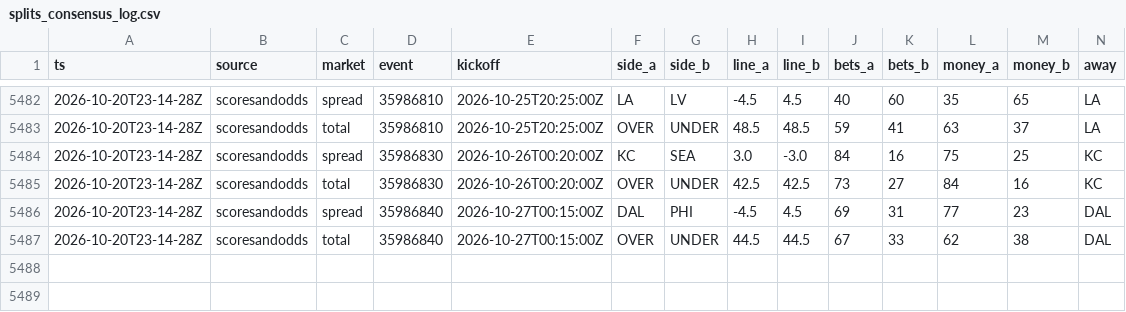
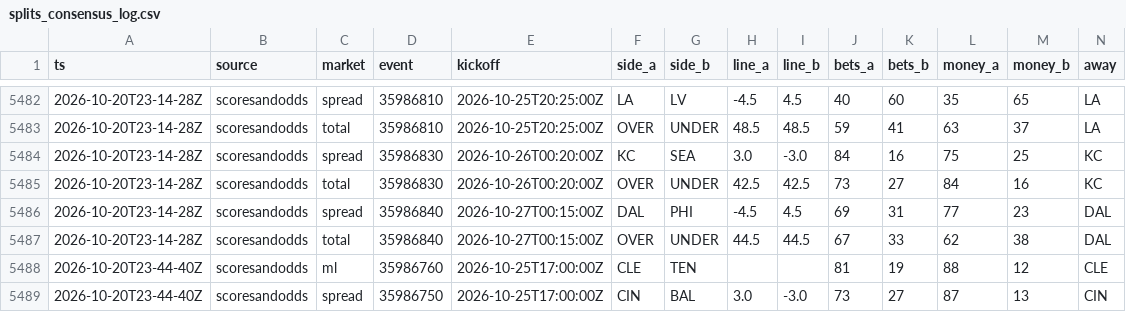
Before and after one commit to MattFos18/nfl-model, a CSV file: data/lines/splits_consensus_log.csv, drawn as a sheet; only a part is shown, gaps mark what is left out; rows hold the shown columns only; the diff names each change by its address in the sheet, - before the commit and + after, or states it on an @@ line.

```diff
--- a/data/lines/splits_consensus_log.csv
+++ b/data/lines/splits_consensus_log.csv
+row 5488: 2026-10-20T23-44-40Z | scoresandodds | ml | 35986760 | 2026-10-25T17:00:00Z | CLE | TEN |  |  | 81 | 19 | 88 | 12 | CLE
+row 5489: 2026-10-20T23-44-40Z | scoresandodds | spread | 35986750 | 2026-10-25T17:00:00Z | CIN | BAL | 3.0 | -3.0 | 73 | 27 | 87 | 13 | CIN
```
Also changed, not shown: data/lines/splits_latest.csv, data/lines/watch_log.csv, 19 other files.
